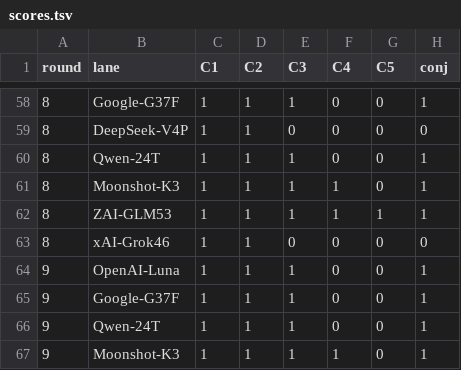
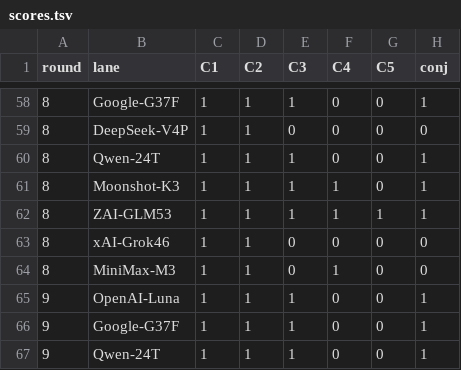
Before and after one commit to CryptoJones/VetoVariableDataset, a TSV file: derivation-experiment/exp2/scoring/scores.tsv, drawn as a sheet; only a part is shown, gaps mark what is left out; the shorter side is filled out with more unchanged rows.

```diff
--- a/derivation-experiment/exp2/scoring/scores.tsv
+++ b/derivation-experiment/exp2/scoring/scores.tsv
@@ -63,2 +63,3 @@ round	lane	C1	C2	C3	C4	C5	conj
 8	xAI-Grok46	1	1	0	0	0	0
+8	MiniMax-M3	1	1	0	1	0	0
 9	OpenAI-Luna	1	1	1	0	0	1
```
Also changed, not shown: 1 other file.
